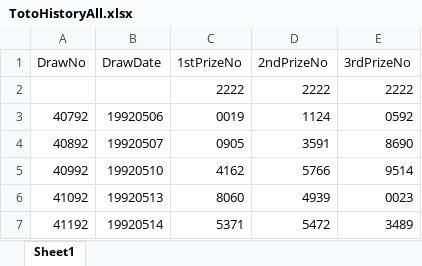
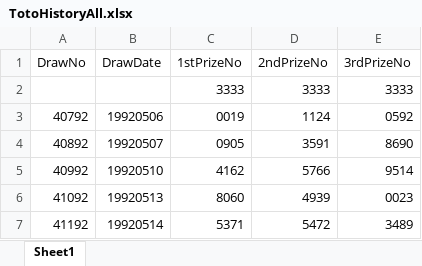
Before and after one commit to wazley-hub/rumah-a-predictor-v9, an Excel workbook: TotoHistoryAll.xlsx, sheet Sheet1, drawn as a sheet; only a part is shown; values as stored, in another font and other column widths than the file's, no borders; removed rows and columns are numbered as before the commit, all else as after; the diff names each change by its address in the sheet, - before the commit and + after, or states it on an @@ line.

Commit message:
Add files via upload

```diff
--- a/TotoHistoryAll.xlsx (sheet Sheet1)
+++ b/TotoHistoryAll.xlsx (sheet Sheet1)
-row 2:  |  | 2222 | 2222 | 2222
+row 2:  |  | 3333 | 3333 | 3333
```
